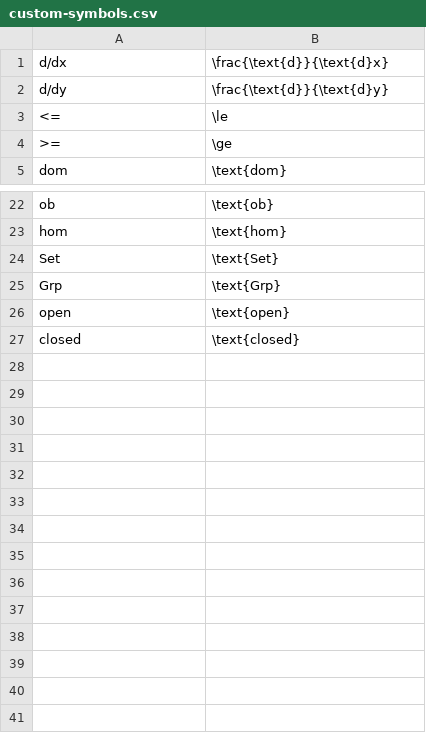
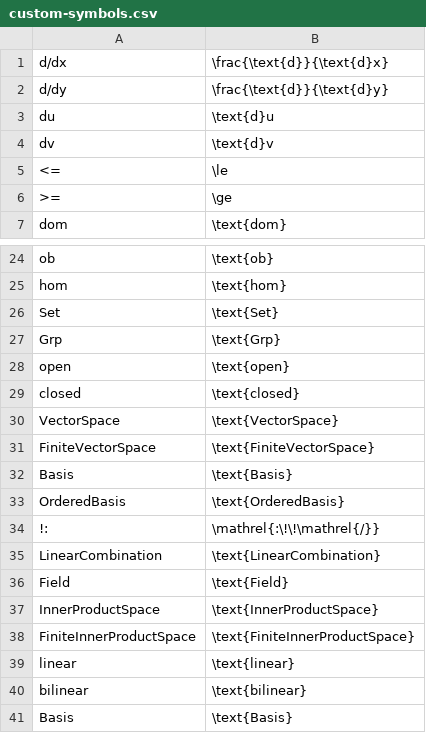
Before and after one commit to iasandcb/obsidian-publish-asciimath, a CSV file: custom-symbols.csv, drawn as a sheet; only a part is shown, gaps mark what is left out.

Commit message:
Add new symbols to custom-symbols.csv
Added new mathematical symbols and their representations.

```diff
--- a/custom-symbols.csv
+++ b/custom-symbols.csv
@@ -2,2 +2,4 @@ d/dx, \frac{\text{d}}{\text{d}x}
 d/dy, \frac{\text{d}}{\text{d}y}
+du, \text{d}u
+dv, \text{d}v
 <=, \le
@@ -27 +29,13 @@ open, \text{open}
 closed, \text{closed}
+VectorSpace, \text{VectorSpace}
+FiniteVectorSpace, \text{FiniteVectorSpace}
+Basis, \text{Basis}
+OrderedBasis, \text{OrderedBasis}
+!:, \mathrel{:\!\!\mathrel{/}}
+LinearCombination, \text{LinearCombination}
+Field, \text{Field}
+InnerProductSpace, \text{InnerProductSpace}
+FiniteInnerProductSpace, \text{FiniteInnerProductSpace}
+linear, \text{linear}
+bilinear, \text{bilinear}
+Basis, \text{Basis}
```
